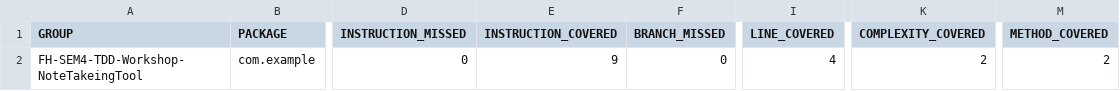
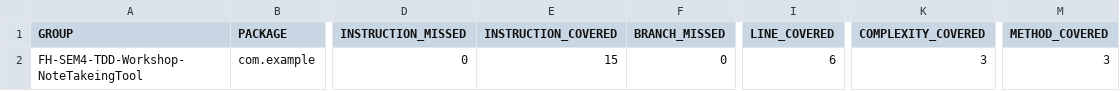
Before and after one commit to Chrono666/FH-SEM4-TDD-Workshop-NoteTakingTool, a CSV file: target/site/jacoco/jacoco.csv, drawn as a sheet; only a part is shown, gaps mark what is left out; the diff names each change by its address in the sheet, - before the commit and + after, or states it on an @@ line.

```diff
--- a/target/site/jacoco/jacoco.csv
+++ b/target/site/jacoco/jacoco.csv
-E2 (INSTRUCTION_COVERED): 9
+E2 (INSTRUCTION_COVERED): 15
-I2 (LINE_COVERED): 4
+I2 (LINE_COVERED): 6
-K2 (COMPLEXITY_COVERED): 2
+K2 (COMPLEXITY_COVERED): 3
-M2 (METHOD_COVERED): 2
+M2 (METHOD_COVERED): 3
```
Also changed, not shown: 19 other files.
